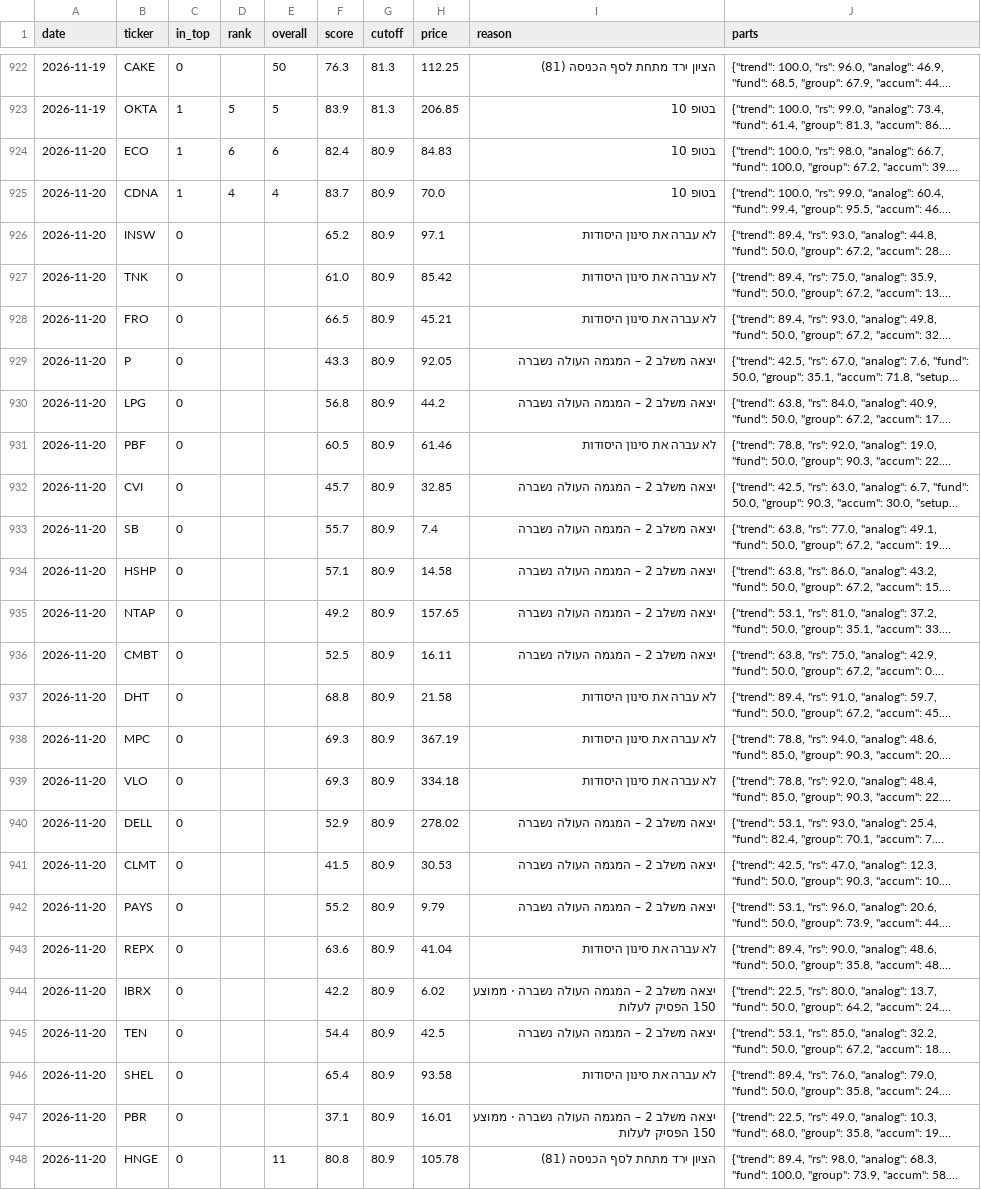
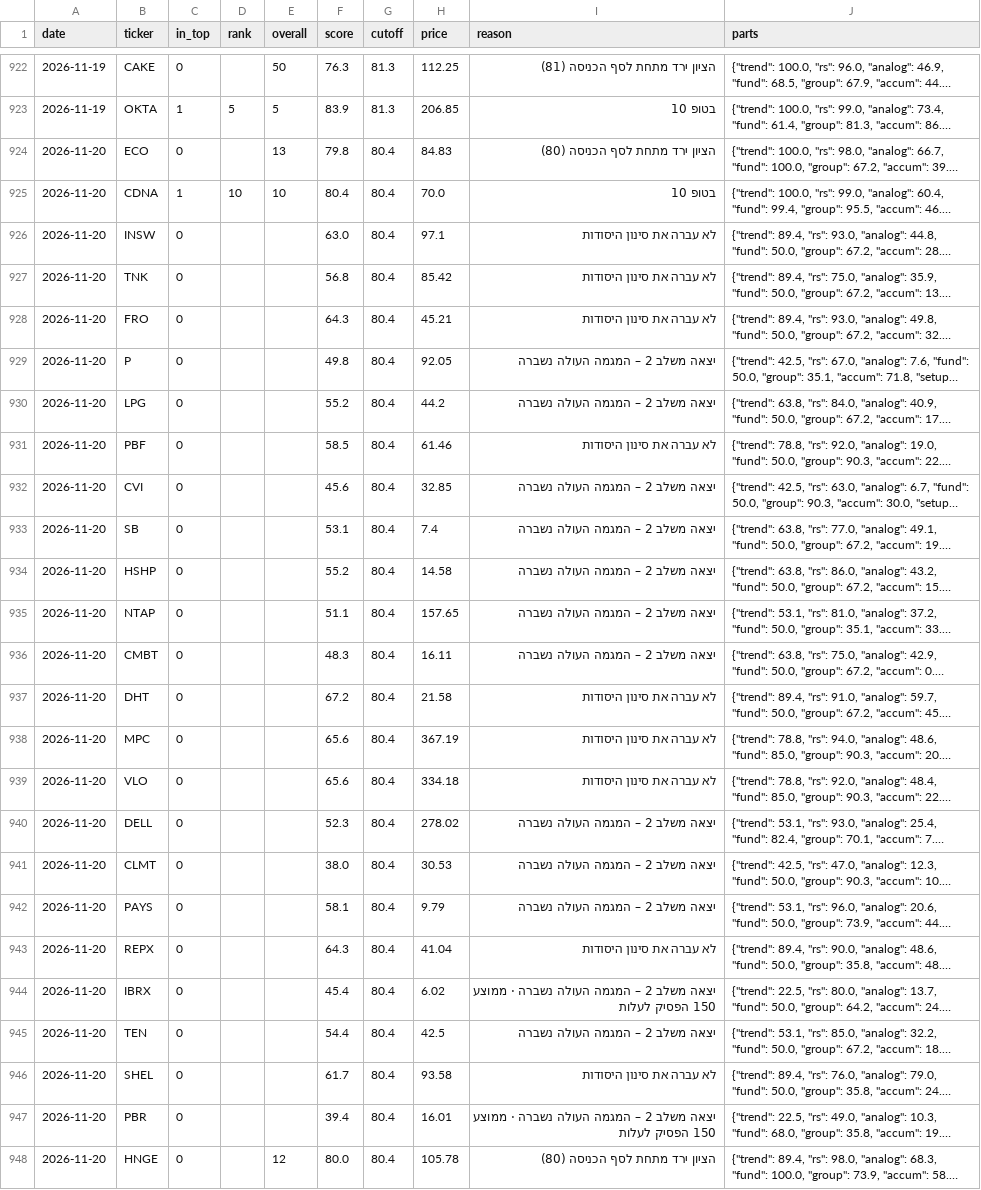
Before and after one commit to OdedAviv1211/stock-radar, a CSV file: data/pick_log.csv, drawn as a sheet; only a part is shown, gaps mark what is left out; long unchanged cells end in …; the diff covers the shown part only; the diff names each change by its address in the sheet, - before the commit and + after, or states it on an @@ line.

```diff
--- a/data/pick_log.csv
+++ b/data/pick_log.csv
-C924 (in_top): 1
+C924 (in_top): 0
-D924 (rank): 6
+D924 (rank): (empty)
-E924 (overall): 6
+E924 (overall): 13
-F924 (score): 82.4
+F924 (score): 79.8
-G924:G948 (cutoff): 80.9
+G924:G948 (cutoff): 80.4
-I924 (reason): בטופ 10
+I924 (reason): הציון ירד מתחת לסף הכניסה (80)
-D925 (rank): 4
+D925 (rank): 10
-E925 (overall): 4
+E925 (overall): 10
-F925 (score): 83.7
+F925 (score): 80.4
-F926 (score): 65.2
+F926 (score): 63.0
-F927 (score): 61.0
+F927 (score): 56.8
-F928 (score): 66.5
+F928 (score): 64.3
-F929 (score): 43.3
+F929 (score): 49.8
-F930 (score): 56.8
+F930 (score): 55.2
-F931 (score): 60.5
+F931 (score): 58.5
-F932 (score): 45.7
+F932 (score): 45.6
-F933 (score): 55.7
+F933 (score): 53.1
-F934 (score): 57.1
+F934 (score): 55.2
-F935 (score): 49.2
+F935 (score): 51.1
-F936 (score): 52.5
+F936 (score): 48.3
-F937 (score): 68.8
+F937 (score): 67.2
-F938:F939 (score): 69.3
+F938:F939 (score): 65.6
-F940 (score): 52.9
+F940 (score): 52.3
-F941 (score): 41.5
+F941 (score): 38.0
-F942 (score): 55.2
+F942 (score): 58.1
-F943 (score): 63.6
+F943 (score): 64.3
-F944 (score): 42.2
+F944 (score): 45.4
-F946 (score): 65.4
+F946 (score): 61.7
-F947 (score): 37.1
+F947 (score): 39.4
-E948 (overall): 11
+E948 (overall): 12
-F948 (score): 80.8
+F948 (score): 80.0
-I948 (reason): הציון ירד מתחת לסף הכניסה (81)
+I948 (reason): הציון ירד מתחת לסף הכניסה (80)
```
Also changed, not shown: 2 added rows and 97 edited cells elsewhere in this file, data/dips_history.csv, data/picks_history.csv, 7 other files.
